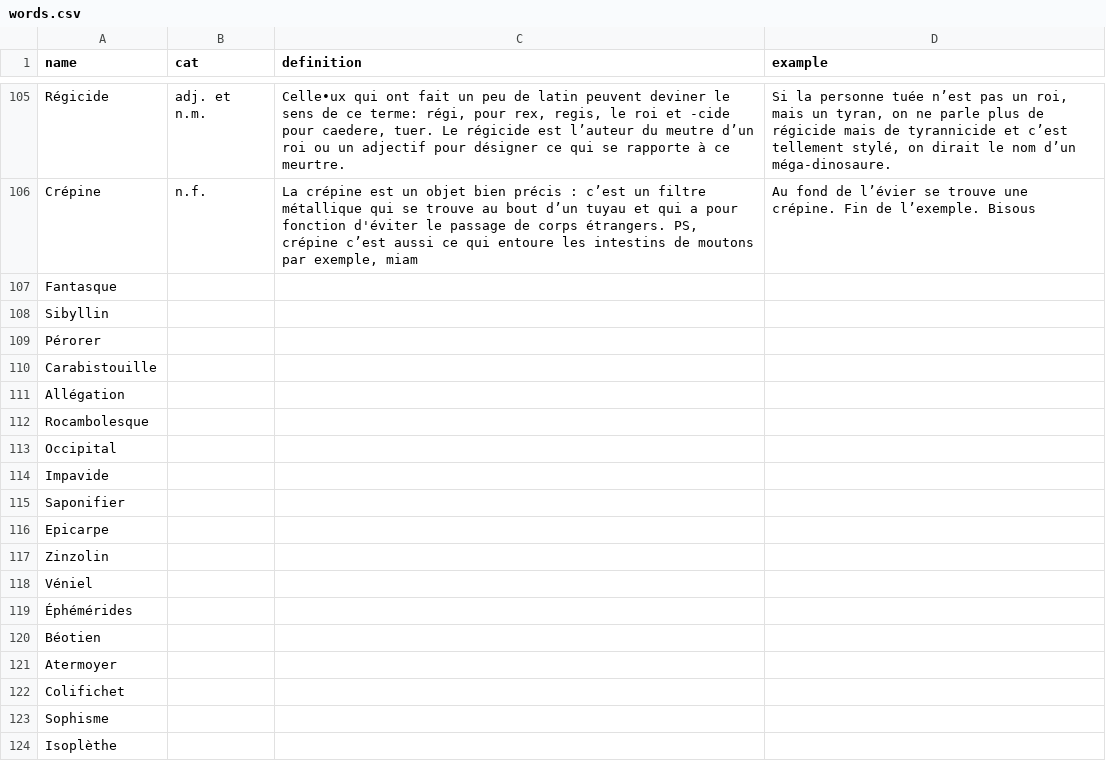
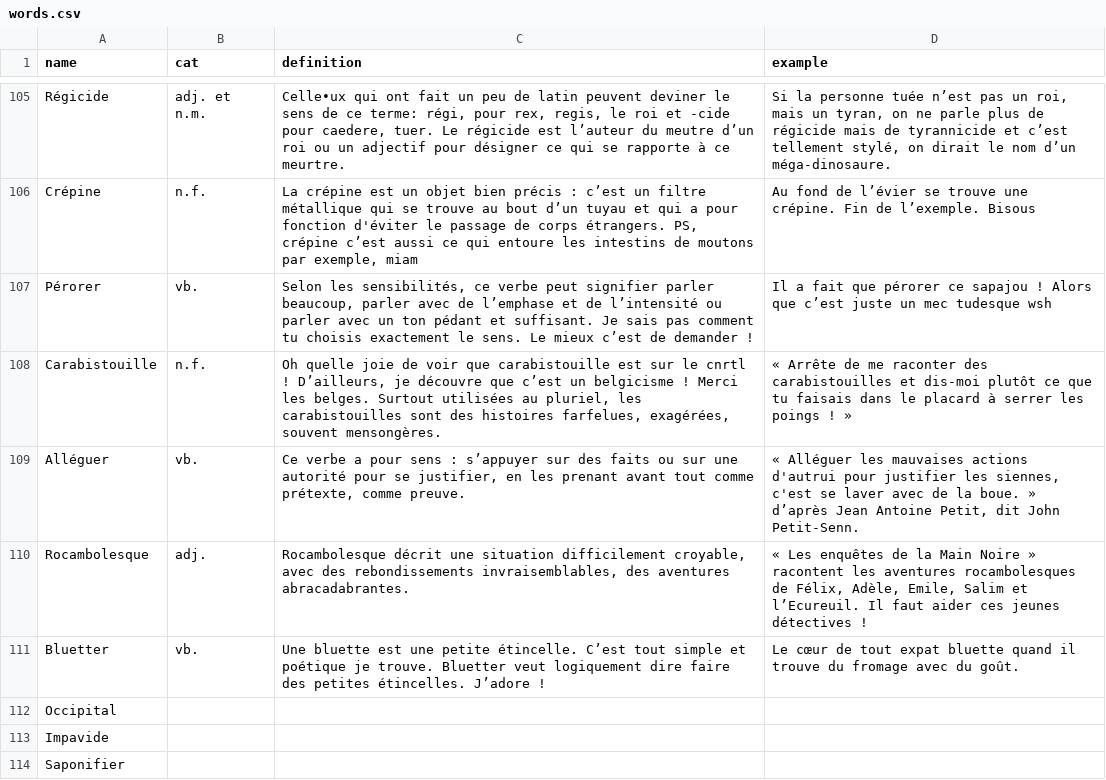
Before and after one commit to Thorgrue/loquacious, a CSV file: words.csv, drawn as a sheet; only a part is shown, gaps mark what is left out; the shorter side is filled out with more unchanged rows.

Commit message:
to 12th october

```diff
--- a/words.csv
+++ b/words.csv
@@ -106,8 +106,7 @@ Régicide,adj. et n.m.,"Celle•ux qui ont fait un peu de latin peuvent deviner
 Crépine,n.f.,"La crépine est un objet bien précis : c’est un filtre métallique qui se trouve au bout d’un tuyau et qui a pour fonction d'éviter le passage de corps étrangers. PS, crépine c’est aussi ce qui entoure les intestins de moutons par exemple, miam","Au fond de l’évier se trouve une crépine. Fin de l’exemple. Bisous"
-Fantasque,
-Sibyllin,
-Pérorer,
-Carabistouille,
-Allégation,
-Rocambolesque,
+Pérorer, vb.,"Selon les sensibilités, ce verbe peut signifier parler beaucoup, parler avec de l’emphase et de l’intensité ou parler avec un ton pédant et suffisant. Je sais pas comment tu choisis exactement le sens. Le mieux c’est de demander !","Il a fait que pérorer ce sapajou ! Alors que c’est juste un mec tudesque wsh"
+Carabistouille,n.f.,"Oh quelle joie de voir que carabistouille est sur le cnrtl ! D’ailleurs, je découvre que c’est un belgicisme ! Merci les belges. Surtout utilisées au pluriel, les carabistouilles sont des histoires farfelues, exagérées, souvent mensongères.","« Arrête de me raconter des carabistouilles et dis-moi plutôt ce que tu faisais dans le placard à serrer les poings ! »"
+Alléguer,vb.,"Ce verbe a pour sens : s’appuyer sur des faits ou sur une autorité pour se justifier, en les prenant avant tout comme prétexte, comme preuve.","« Alléguer les mauvaises actions d'autrui pour justifier les siennes, c'est se laver avec de la boue. » d’après Jean Antoine Petit, dit John Petit-Senn."
+Rocambolesque,adj.,"Rocambolesque décrit une situation difficilement croyable, avec des rebondissements invraisemblables, des aventures abracadabrantes.","« Les enquêtes de la Main Noire » racontent les aventures rocambolesques de Félix, Adèle, Emile, Salim et l’Ecureuil. Il faut aider ces jeunes détectives !"
+Bluetter,vb.,"Une bluette est une petite étincelle. C’est tout simple et poétique je trouve. Bluetter veut logiquement dire faire des petites étincelles. J’adore !","Le cœur de tout expat bluette quand il trouve du fromage avec du goût."
 Occipital,
```
